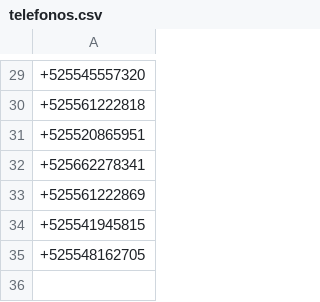
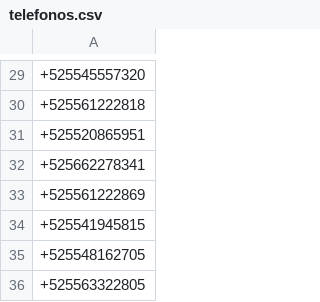
Before and after one commit to AI27-Tech/pf-app-custodio, a CSV file: firebase/provision/telefonos.csv, drawn as a sheet; only a part is shown, gaps mark what is left out; the diff names each change by its address in the sheet, - before the commit and + after, or states it on an @@ line.

```diff
--- a/firebase/provision/telefonos.csv
+++ b/firebase/provision/telefonos.csv
+row 36: +525563322805
```
Also changed, not shown: 33 other files.
